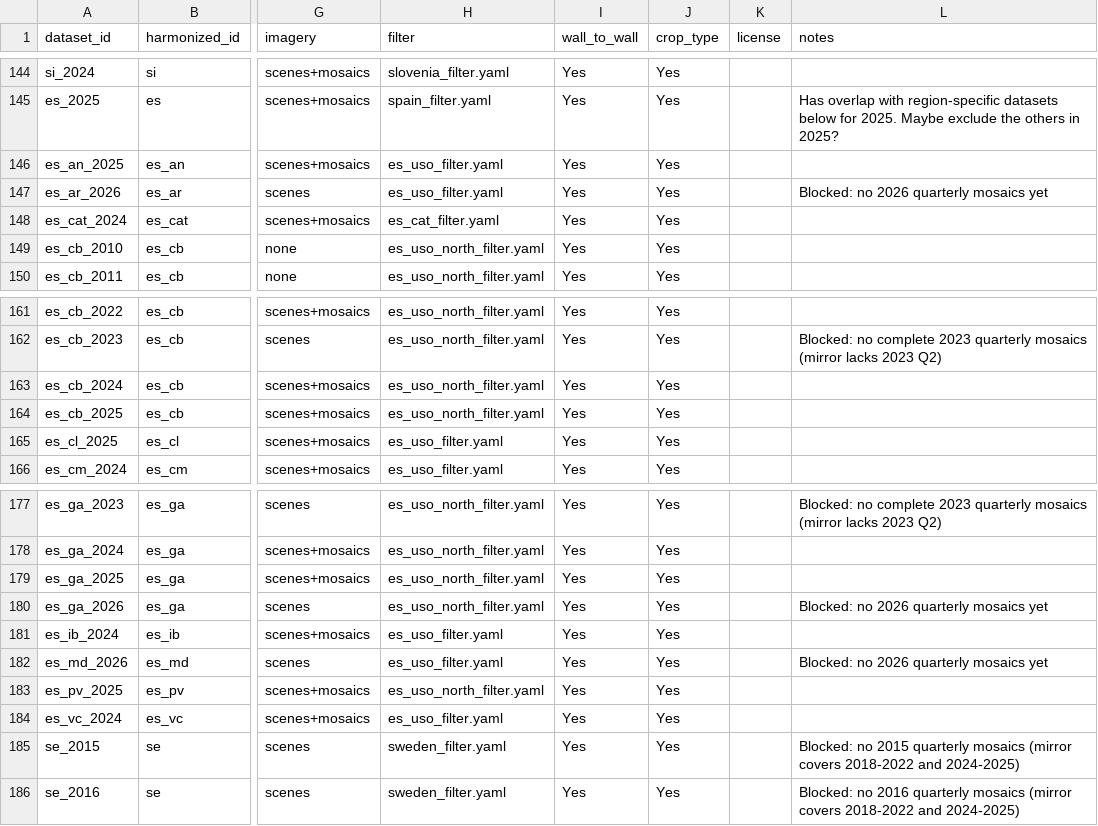
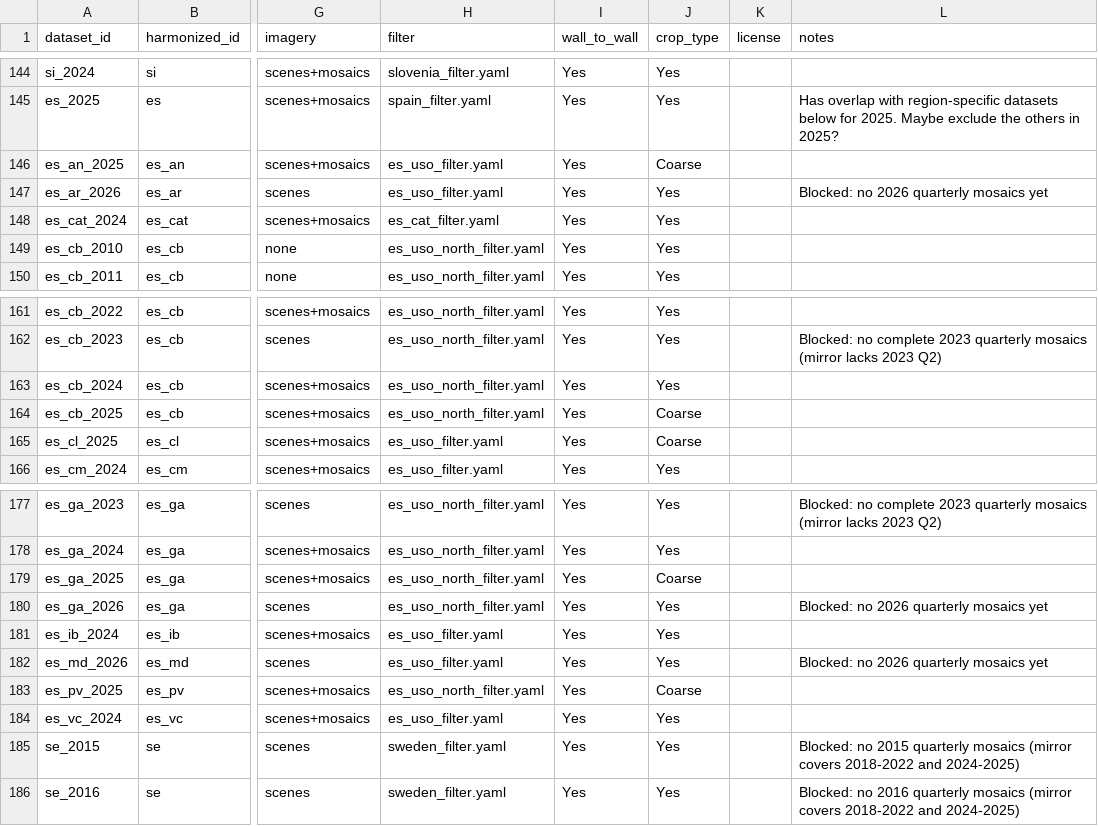
Before and after one commit to hannah-rae/hannah-rae.github.io, a CSV file: ftw-tracker/tracking.csv, drawn as a sheet; only a part is shown, gaps mark what is left out; the diff names each change by its address in the sheet, - before the commit and + after, or states it on an @@ line.

Commit message:
Update FTW tracker

```diff
--- a/ftw-tracker/tracking.csv
+++ b/ftw-tracker/tracking.csv
-J146 (crop_type): Yes
+J146 (crop_type): Coarse
-J164:J165 (crop_type): Yes
+J164:J165 (crop_type): Coarse
-J179 (crop_type): Yes
+J179 (crop_type): Coarse
-J183 (crop_type): Yes
+J183 (crop_type): Coarse
```
Also changed, not shown: 1 other file.
